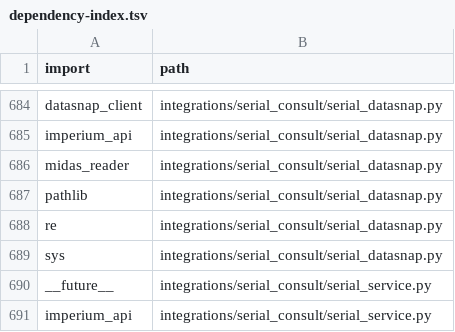
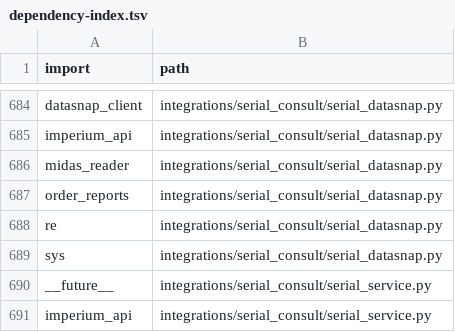
Before and after one commit to clarotechnet/dominium, a TSV file: .dominium/dependency-index.tsv, drawn as a sheet; only a part is shown, gaps mark what is left out.

```diff
--- a/.dominium/dependency-index.tsv
+++ b/.dominium/dependency-index.tsv
@@ -686,3 +686,3 @@ imperium_api	integrations/serial_consult/serial_datasnap.py
 midas_reader	integrations/serial_consult/serial_datasnap.py
-pathlib	integrations/serial_consult/serial_datasnap.py
+order_reports	integrations/serial_consult/serial_datasnap.py
 re	integrations/serial_consult/serial_datasnap.py
```
Also changed, not shown: .dominium/api-index.tsv, .dominium/file-index.tsv, 7 other files.
